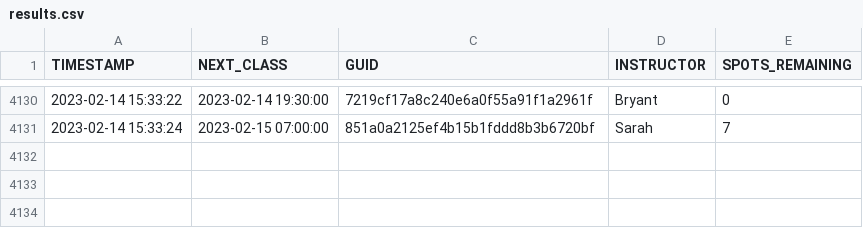
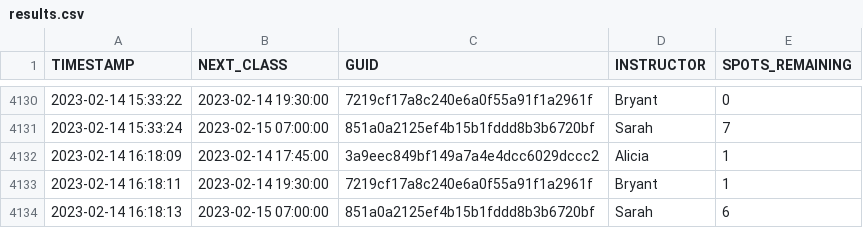
Before and after one commit to stevenlundy/actions, a CSV file: results.csv, drawn as a sheet; only a part is shown, gaps mark what is left out; the diff names each change by its address in the sheet, - before the commit and + after, or states it on an @@ line.

```diff
--- a/results.csv
+++ b/results.csv
+row 4132: 2023-02-14 16:18:09 | 2023-02-14 17:45:00 | 3a9eec849bf149a7a4e4dcc6029dccc2 | Alicia | 1
+row 4133: 2023-02-14 16:18:11 | 2023-02-14 19:30:00 | 7219cf17a8c240e6a0f55a91f1a2961f | Bryant | 1
+row 4134: 2023-02-14 16:18:13 | 2023-02-15 07:00:00 | 851a0a2125ef4b15b1fddd8b3b6720bf | Sarah | 6
```
Also changed, not shown: 1 other file.
